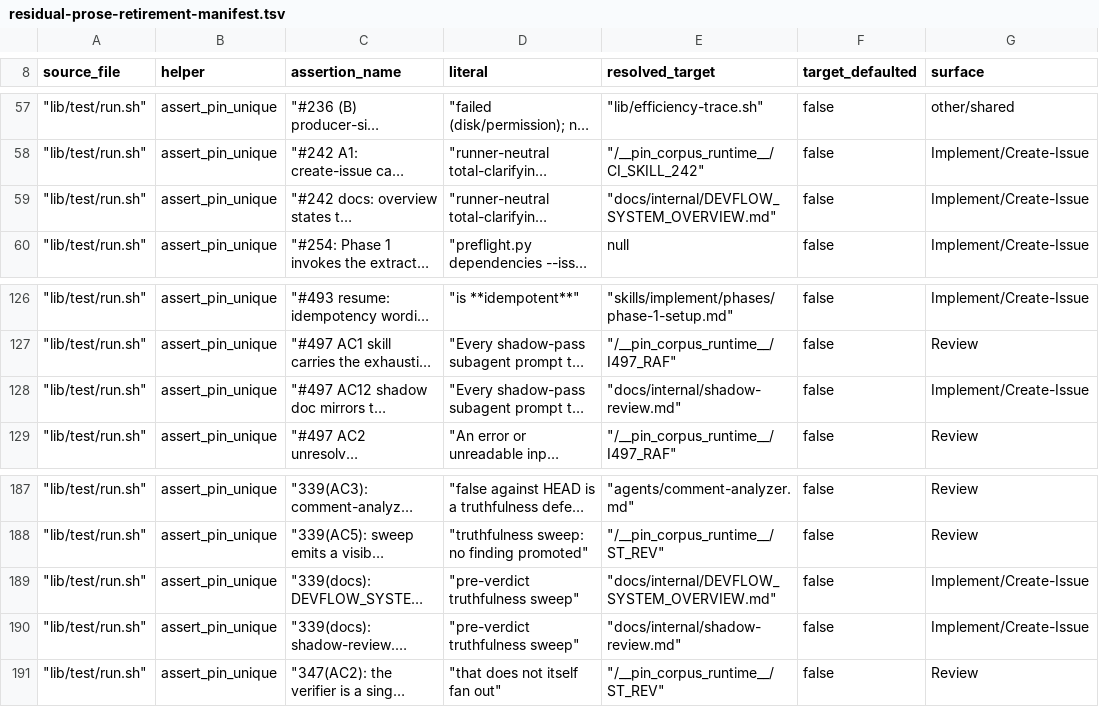
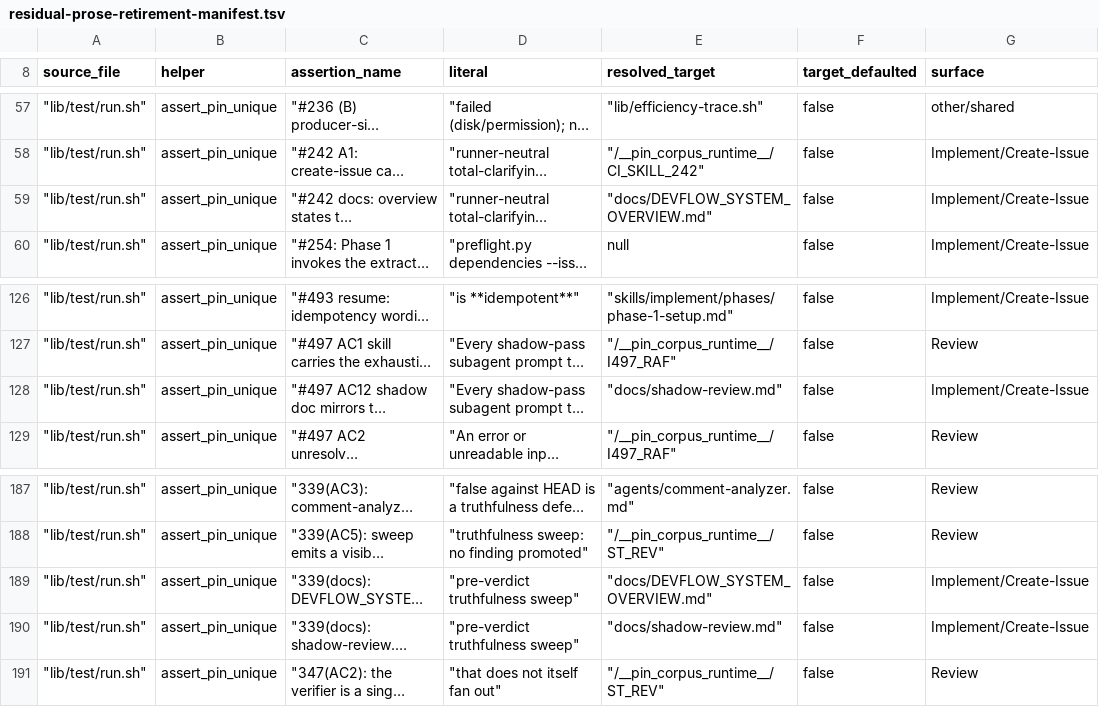
Before and after one commit to The01Geek/devflow-autopilot, a TSV file: .prflow/logs/residual-prose-retirement-manifest.tsv, drawn as a sheet; only a part is shown, gaps mark what is left out; long unchanged cells end in …; the diff names each change by its address in the sheet, - before the commit and + after, or states it on an @@ line.

```diff
--- a/.prflow/logs/residual-prose-retirement-manifest.tsv
+++ b/.prflow/logs/residual-prose-retirement-manifest.tsv
-E59 (resolved_target): "docs/internal/DEVFLOW_SYSTEM_OVERVIEW.md"
+E59 (resolved_target): "docs/DEVFLOW_SYSTEM_OVERVIEW.md"
-E128 (resolved_target): "docs/internal/shadow-review.md"
+E128 (resolved_target): "docs/shadow-review.md"
-E189 (resolved_target): "docs/internal/DEVFLOW_SYSTEM_OVERVIEW.md"
+E189 (resolved_target): "docs/DEVFLOW_SYSTEM_OVERVIEW.md"
-E190 (resolved_target): "docs/internal/shadow-review.md"
+E190 (resolved_target): "docs/shadow-review.md"
```
Also changed, not shown: .prflow/logs/mutation-pin-retirement-manifest.tsv.
